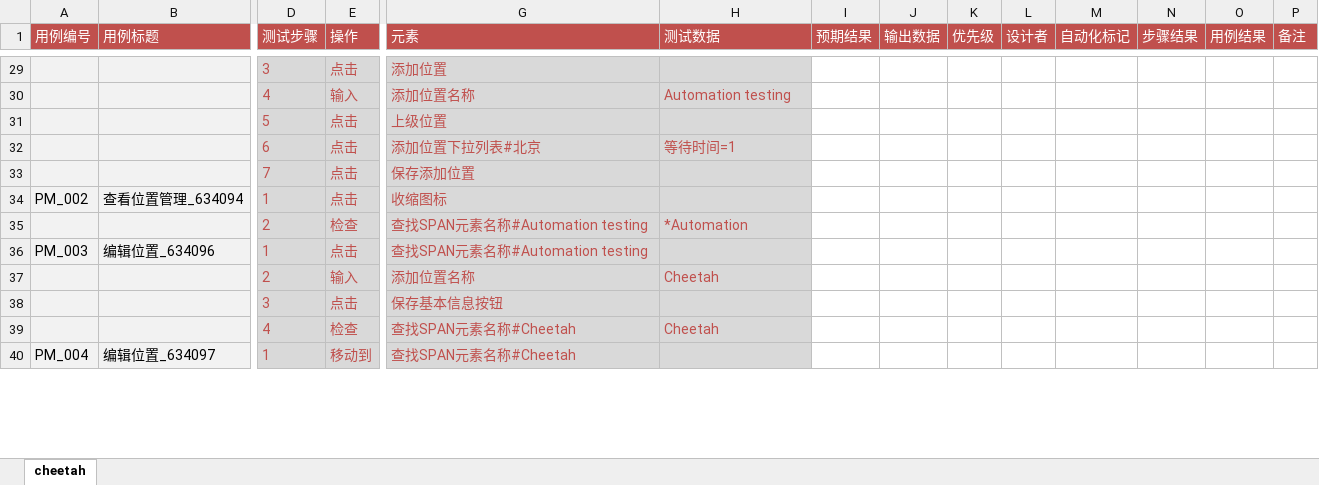
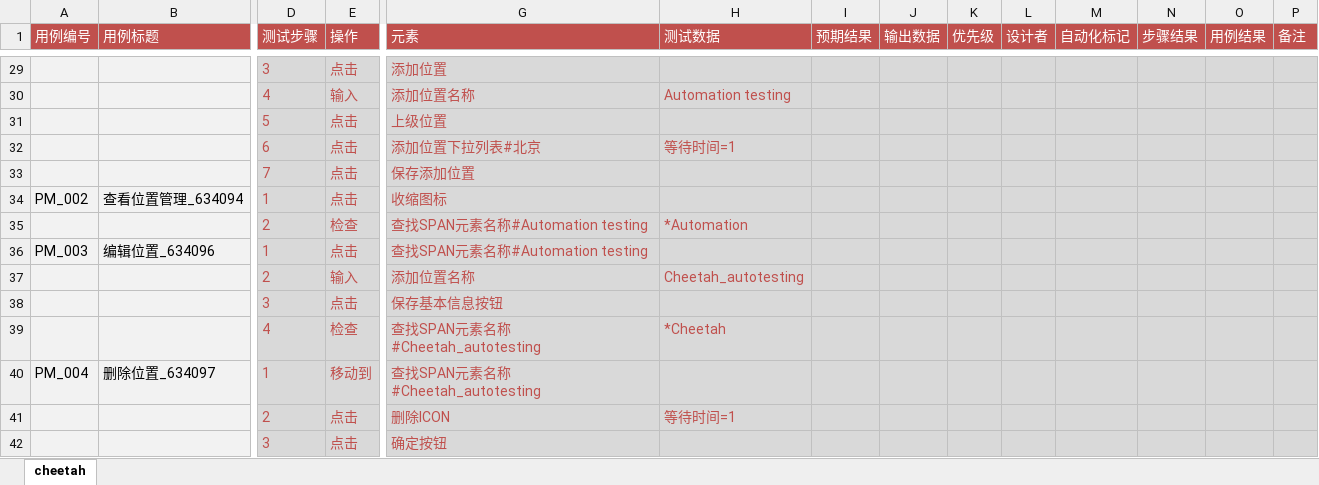
Before and after one commit to riil-automation-testing-team/RIIL-UI-Automation-Framework, an Excel workbook: testcase/Cheetah-TestCase.xlsx, sheet cheetah, drawn as a sheet; only a part is shown, gaps mark what is left out; values as stored, in another font and other column widths than the file's, no borders; rows hold the shown columns only; the diff covers the shown part only; the diff names each change by its address in the sheet, - before the commit and + after, or states it on an @@ line.

```diff
--- a/testcase/Cheetah-TestCase.xlsx (sheet cheetah)
+++ b/testcase/Cheetah-TestCase.xlsx (sheet cheetah)
-I29:P40 fill: none
+I29:P40 fill: #D9D9D9
-H37 (测试数据): Cheetah
+H37 (测试数据): Cheetah_autotesting
-G39:G40 (元素): 查找SPAN元素名称#Cheetah
+G39:G40 (元素): 查找SPAN元素名称#Cheetah_autotesting
-H39 (测试数据): Cheetah
+H39 (测试数据): *Cheetah
-B40 (用例标题): 编辑位置_634097
+B40 (用例标题): 删除位置_634097
+row 41:  |  | 2 | 点击 | 删除ICON | 等待时间=1
+row 42:  |  | 3 | 点击 | 确定按钮
```
Also changed, not shown: 12 added rows, 3 edited cells and cell formats elsewhere in this sheet, 4 other files.
